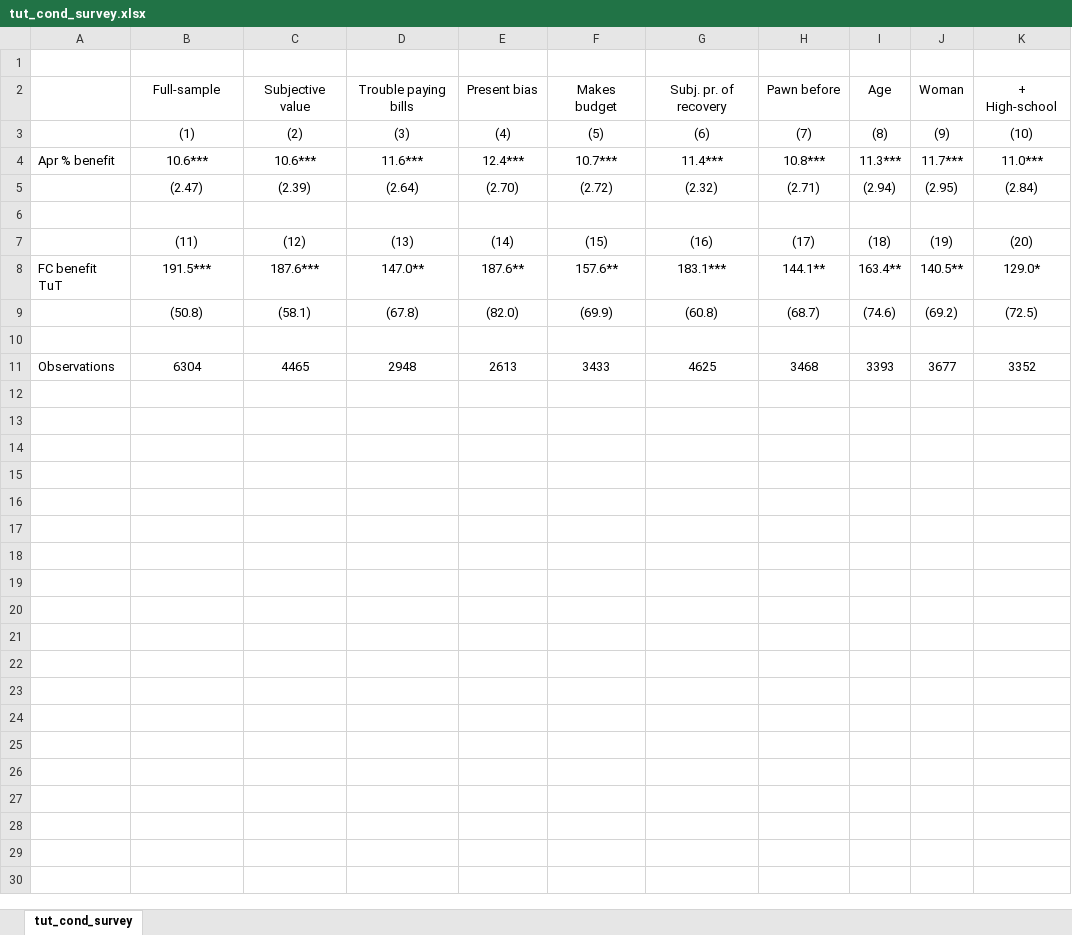
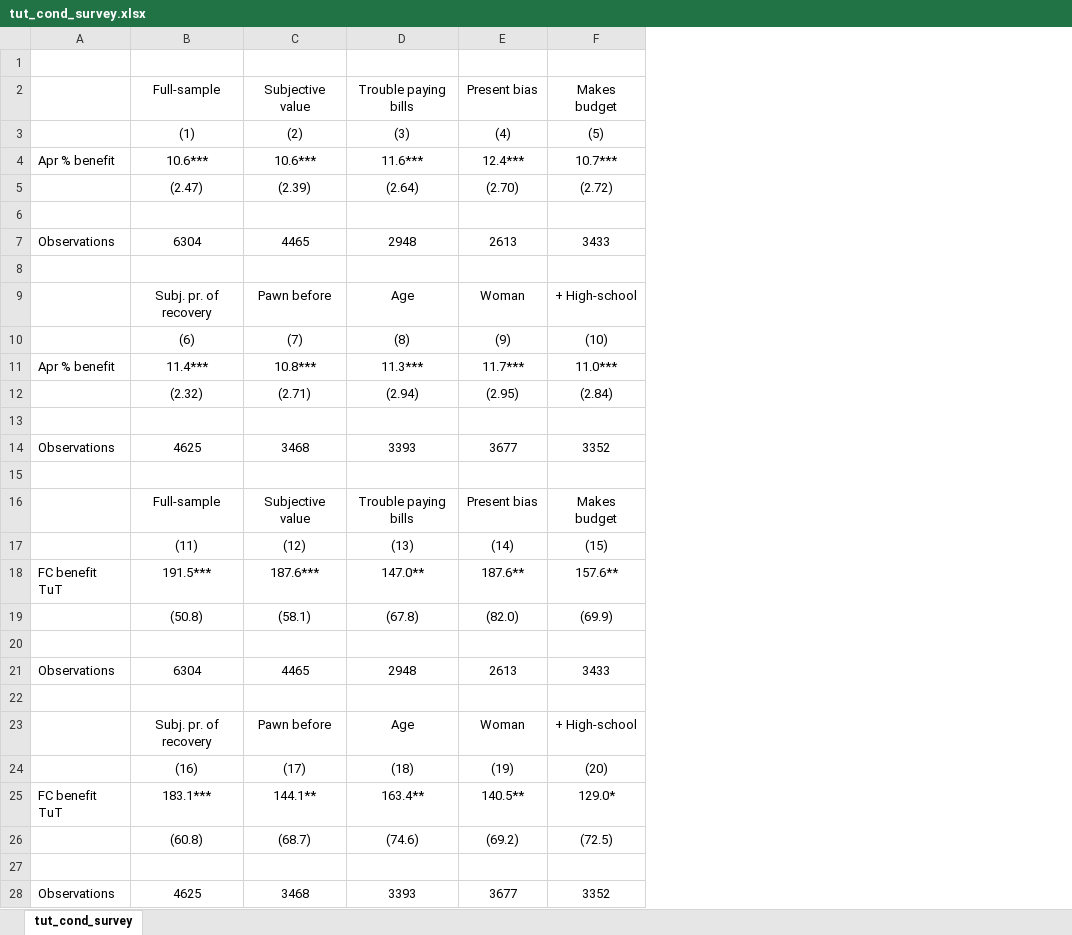
Before and after one commit to isaacmeza/private_paternalism, an Excel workbook: Tables/tut_cond_survey.xlsx, sheet tut_cond_survey, drawn as a sheet; values as stored, in another font and other column widths than the file's, no borders; removed rows and columns are numbered as before the commit, all else as after; the diff names each change by its address in the sheet, - before the commit and + after, or states it on an @@ line.

```diff
--- a/Tables/tut_cond_survey.xlsx (sheet tut_cond_survey)
+++ b/Tables/tut_cond_survey.xlsx (sheet tut_cond_survey)
-column G, rows 2-11: Subj. pr. of recovery | (6) | 11.4*** | (2.32) |  | (16) | 183.1*** | (60.8) |  | 4625
-column H, rows 2-11: Pawn before | (7) | 10.8*** | (2.71) |  | (17) | 144.1** | (68.7) |  | 3468
-column I, rows 2-11: Age | (8) | 11.3*** | (2.94) |  | (18) | 163.4** | (74.6) |  | 3393
-column J, rows 2-11: Woman | (9) | 11.7*** | (2.95) |  | (19) | 140.5** | (69.2) |  | 3677
-column K, rows 2-11: + High-school | (10) | 11.0*** | (2.84) |  | (20) | 129.0* | (72.5) |  | 3352
+row 7: Observations | 6304 | 4465 | 2948 | 2613 | 3433
+row 8: (empty)
+row 9:  | Subj. pr. of recovery | Pawn before | Age | Woman | + High-school
+row 10:  | (6) | (7) | (8) | (9) | (10)
+row 11: Apr % benefit | 11.4*** | 10.8*** | 11.3*** | 11.7*** | 11.0***
+row 12:  | (2.32) | (2.71) | (2.94) | (2.95) | (2.84)
+row 13: (empty)
+row 14: Observations | 4625 | 3468 | 3393 | 3677 | 3352
+row 15: (empty)
+row 16:  | Full-sample | Subjective value | Trouble paying bills | Present bias | Makes budget
+row 22: (empty)
+row 23:  | Subj. pr. of recovery | Pawn before | Age | Woman | + High-school
+row 24:  | (16) | (17) | (18) | (19) | (20)
+row 25: FC benefit TuT | 183.1*** | 144.1** | 163.4** | 140.5** | 129.0*
+row 26:  | (60.8) | (68.7) | (74.6) | (69.2) | (72.5)
+row 27: (empty)
+row 28: Observations | 4625 | 3468 | 3393 | 3677 | 3352
```
Also changed, not shown: 7 other files.
